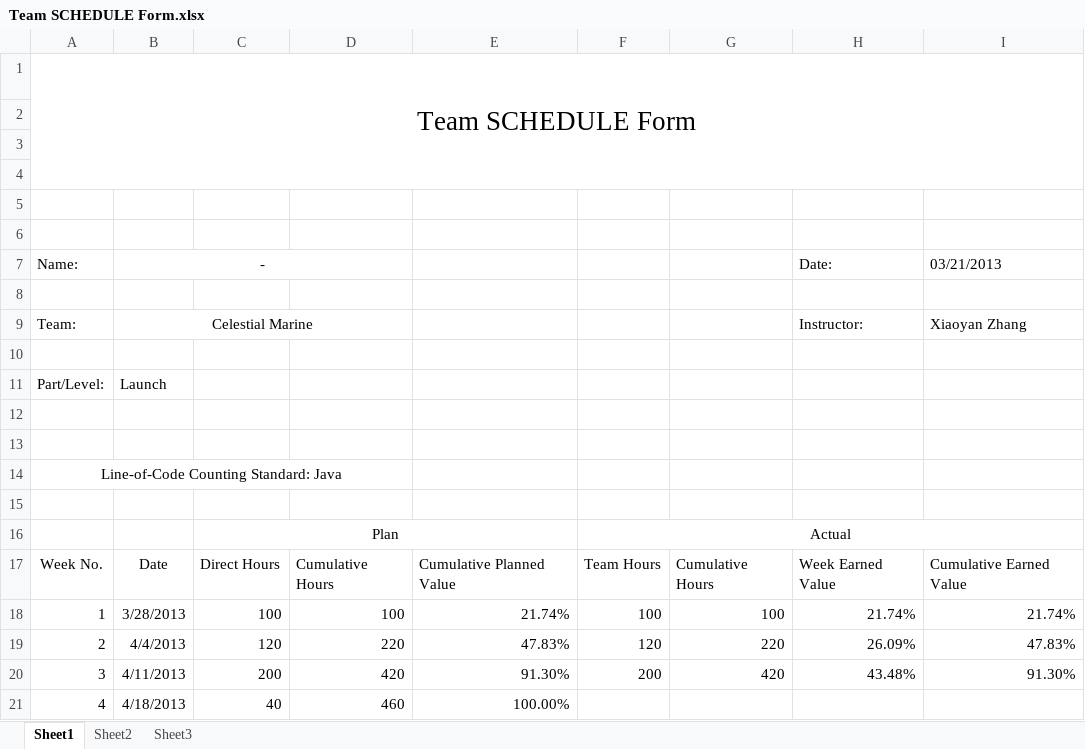
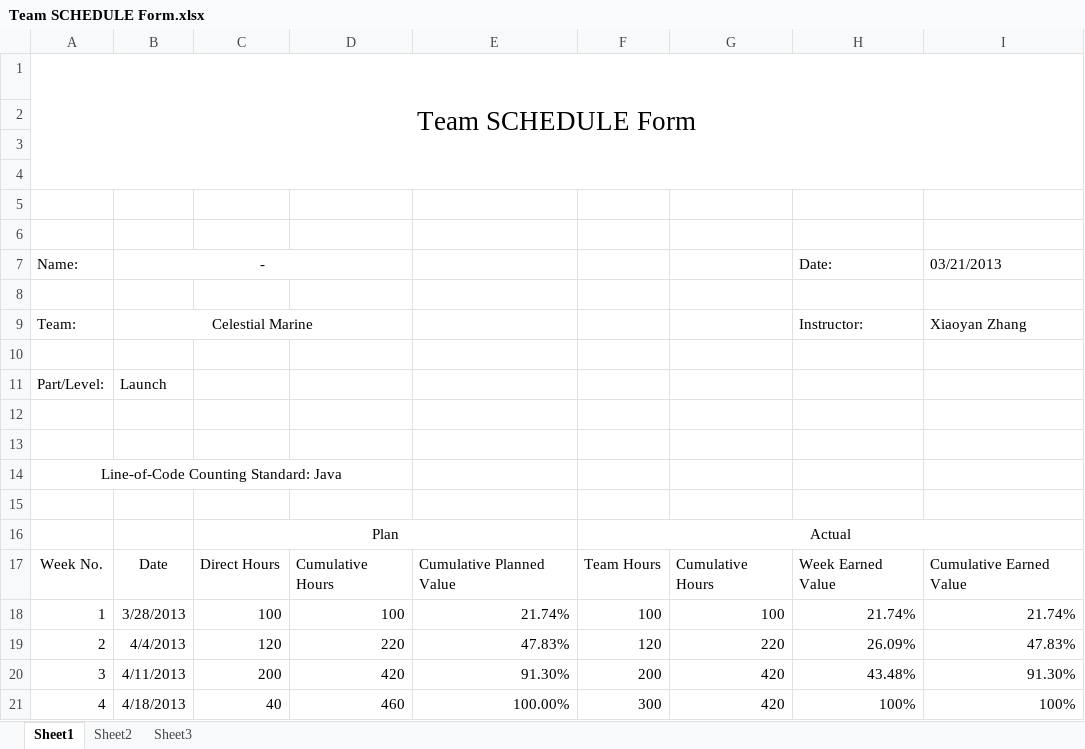
Before and after one commit to xiaochutian/TMS, an Excel workbook: doc/Team SCHEDULE Form.xlsx, sheet Sheet1, drawn as a sheet; values as stored, in another font and other column widths than the file's, no borders; the diff names each change by its address in the sheet, - before the commit and + after, or states it on an @@ line.

```diff
--- a/doc/Team SCHEDULE Form.xlsx (sheet Sheet1)
+++ b/doc/Team SCHEDULE Form.xlsx (sheet Sheet1)
-F21: (empty)
+F21: 300
-G21: (empty)
+G21: 420
-H21 (Date:): (empty)
+H21 (Date:): 100%
-I21 (03/21/2013): (empty)
+I21 (03/21/2013): 100%
```
Also changed, not shown: doc/SUMDI.xlsx, doc/SUMS.xlsx, 2 other files.
